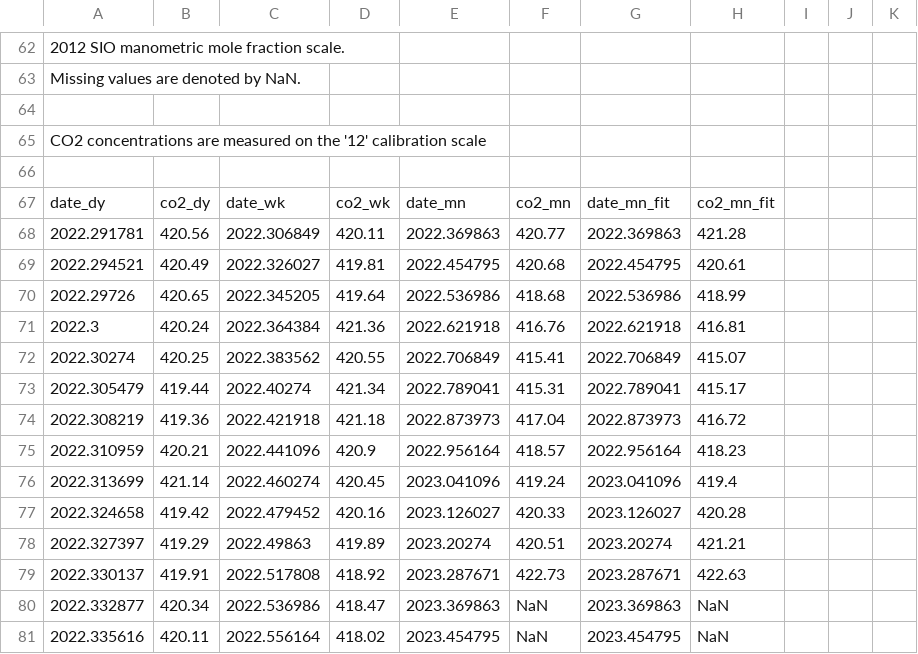
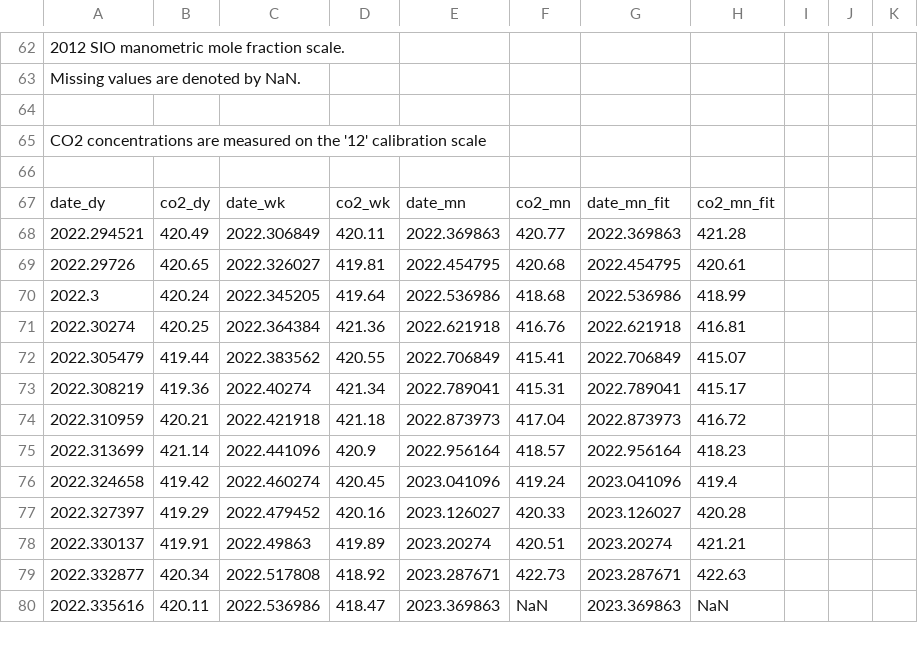
Before and after one commit to sio-co2o2/keelingcurve_notebooks, a CSV file: preliminary_data/mlo/mlo_one_year_span.csv, drawn as a sheet; only a part is shown, gaps mark what is left out; the diff covers the shown part only.

```diff
--- a/preliminary_data/mlo/mlo_one_year_span.csv
+++ b/preliminary_data/mlo/mlo_one_year_span.csv
@@ -69,15 +69,14 @@
 date_dy,co2_dy,date_wk,co2_wk,date_mn,co2_mn,date_mn_fit,co2_mn_fit
-2022.291781,420.56,2022.306849,420.11,2022.369863,420.77,2022.369863,421.28
-2022.294521,420.49,2022.326027,419.81,2022.454795,420.68,2022.454795,420.61
-2022.29726,420.65,2022.345205,419.64,2022.536986,418.68,2022.536986,418.99
-2022.3,420.24,2022.364384,421.36,2022.621918,416.76,2022.621918,416.81
-2022.30274,420.25,2022.383562,420.55,2022.706849,415.41,2022.706849,415.07
-2022.305479,419.44,2022.40274,421.34,2022.789041,415.31,2022.789041,415.17
-2022.308219,419.36,2022.421918,421.18,2022.873973,417.04,2022.873973,416.72
-2022.310959,420.21,2022.441096,420.9,2022.956164,418.57,2022.956164,418.23
-2022.313699,421.14,2022.460274,420.45,2023.041096,419.24,2023.041096,419.4
-2022.324658,419.42,2022.479452,420.16,2023.126027,420.33,2023.126027,420.28
-2022.327397,419.29,2022.49863,419.89,2023.20274,420.51,2023.20274,421.21
-2022.330137,419.91,2022.517808,418.92,2023.287671,422.73,2023.287671,422.63
-2022.332877,420.34,2022.536986,418.47,2023.369863,NaN,2023.369863,NaN
-2022.335616,420.11,2022.556164,418.02,2023.454795,NaN,2023.454795,NaN
+2022.294521,420.49,2022.306849,420.11,2022.369863,420.77,2022.369863,421.28
+2022.29726,420.65,2022.326027,419.81,2022.454795,420.68,2022.454795,420.61
+2022.3,420.24,2022.345205,419.64,2022.536986,418.68,2022.536986,418.99
+2022.30274,420.25,2022.364384,421.36,2022.621918,416.76,2022.621918,416.81
+2022.305479,419.44,2022.383562,420.55,2022.706849,415.41,2022.706849,415.07
+2022.308219,419.36,2022.40274,421.34,2022.789041,415.31,2022.789041,415.17
+2022.310959,420.21,2022.421918,421.18,2022.873973,417.04,2022.873973,416.72
+2022.313699,421.14,2022.441096,420.9,2022.956164,418.57,2022.956164,418.23
+2022.324658,419.42,2022.460274,420.45,2023.041096,419.24,2023.041096,419.4
+2022.327397,419.29,2022.479452,420.16,2023.126027,420.33,2023.126027,420.28
+2022.330137,419.91,2022.49863,419.89,2023.20274,420.51,2023.20274,421.21
+2022.332877,420.34,2022.517808,418.92,2023.287671,422.73,2023.287671,422.63
+2022.335616,420.11,2022.536986,418.47,2023.369863,NaN,2023.369863,NaN
```
Also changed, not shown: 82 edited cells elsewhere in this file, preliminary_data/mlo/mlo_one_month_span.csv, preliminary_data/mlo/mlo_six_month_span.csv, 1 other file.
